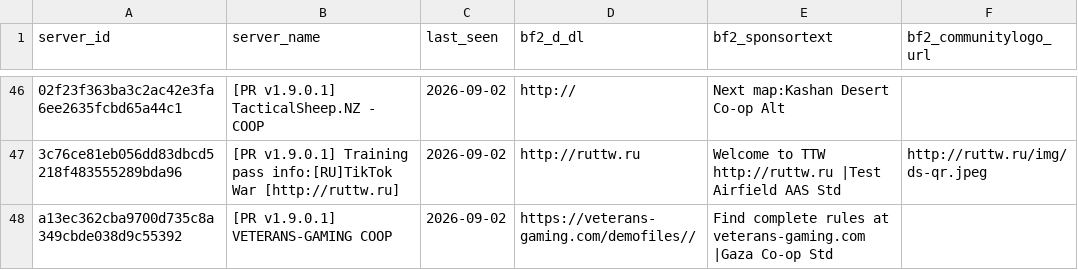
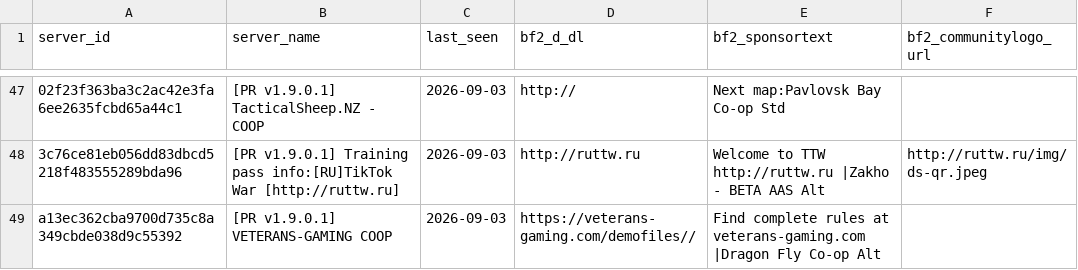
Before and after one commit to SucharMistrz/PRServerTracker, a TSV file: data/servers_last_seen.tsv, drawn as a sheet; only a part is shown, gaps mark what is left out; addresses are those after the commit; the diff covers the shown part only; the diff names each change by its address in the sheet, - before the commit and + after, or states it on an @@ line.

```diff
--- a/data/servers_last_seen.tsv
+++ b/data/servers_last_seen.tsv
-C47:C49 (last_seen): 2026-09-02
+C47:C49 (last_seen): 2026-09-03
-E47 (bf2_sponsortext): Next map:Kashan Desert Co-op Alt
+E47 (bf2_sponsortext): Next map:Pavlovsk Bay Co-op Std
-E48 (bf2_sponsortext): …TTW http://ruttw.ru |Test Airfield AAS Std
+E48 (bf2_sponsortext): …TTW http://ruttw.ru |Zakho - BETA AAS Alt
-E49 (bf2_sponsortext): …at veterans-gaming.com |Gaza Co-op Std
+E49 (bf2_sponsortext): …at veterans-gaming.com |Dragon Fly Co-op Alt
```
Also changed, not shown: 15 added rows, 14 removed rows and 4 edited cells elsewhere in this file.
